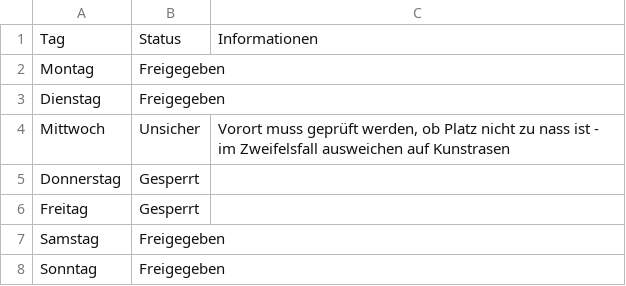
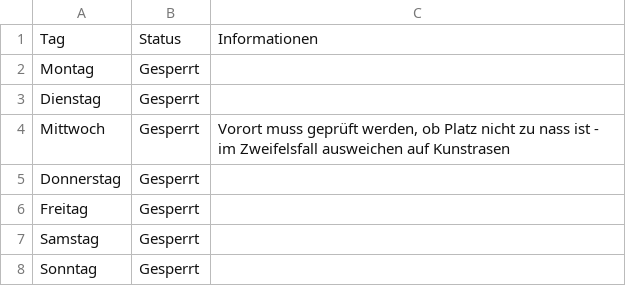
Before and after one commit to marsl21/Rasenplatz, a CSV file: platz.csv, drawn as a sheet.

Commit message:
Add files via upload

```diff
--- a/platz.csv
+++ b/platz.csv
@@ -1,8 +1,8 @@
 Tag;Status;Informationen
-Montag;Freigegeben;
-Dienstag;Freigegeben;
-Mittwoch;Unsicher;Vorort muss geprüft werden, ob Platz nicht zu nass ist - im Zweifelsfall ausweichen auf Kunstrasen
+Montag;Gesperrt;
+Dienstag;Gesperrt;
+Mittwoch;Gesperrt;Vorort muss geprüft werden, ob Platz nicht zu nass ist - im Zweifelsfall ausweichen auf Kunstrasen
 Donnerstag;Gesperrt;
 Freitag;Gesperrt;
-Samstag;Freigegeben;
-Sonntag;Freigegeben;
+Samstag;Gesperrt;
+Sonntag;Gesperrt;
```
